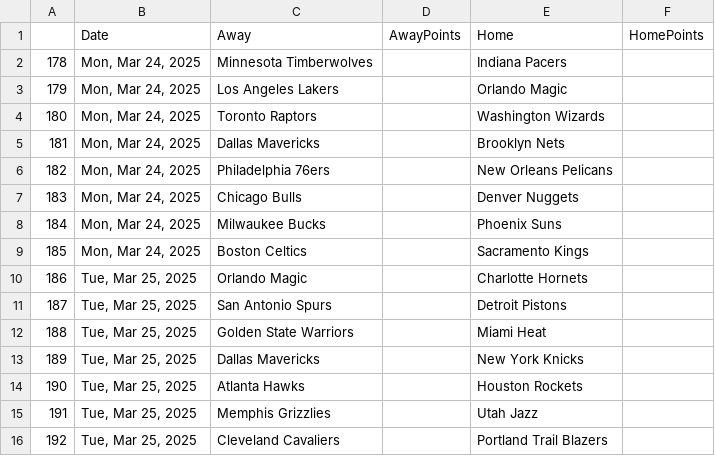
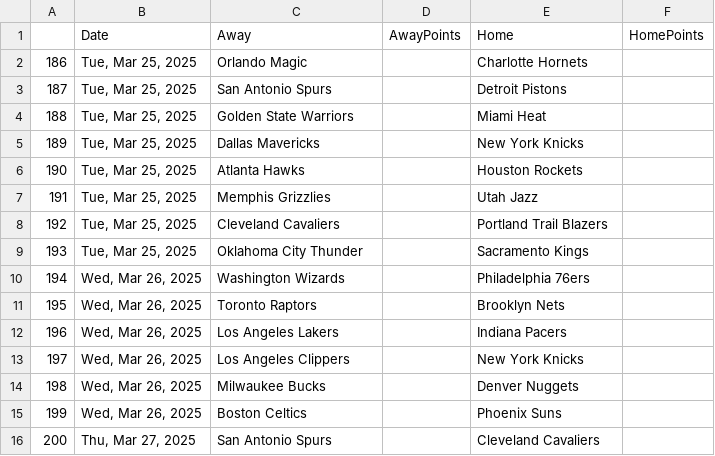
Before and after one commit to wmjs/nba-predictor, a CSV file: nba_data/schedule_no_results.csv, drawn as a sheet; only a part is shown; the shorter side is filled out with more unchanged rows.

```diff
--- a/nba_data/schedule_no_results.csv
+++ b/nba_data/schedule_no_results.csv
@@ -1,10 +1,2 @@
 ,Date,Away,AwayPoints,Home,HomePoints
-178,"Mon, Mar 24, 2025",Minnesota Timberwolves,,Indiana Pacers,
-179,"Mon, Mar 24, 2025",Los Angeles Lakers,,Orlando Magic,
-180,"Mon, Mar 24, 2025",Toronto Raptors,,Washington Wizards,
-181,"Mon, Mar 24, 2025",Dallas Mavericks,,Brooklyn Nets,
-182,"Mon, Mar 24, 2025",Philadelphia 76ers,,New Orleans Pelicans,
-183,"Mon, Mar 24, 2025",Chicago Bulls,,Denver Nuggets,
-184,"Mon, Mar 24, 2025",Milwaukee Bucks,,Phoenix Suns,
-185,"Mon, Mar 24, 2025",Boston Celtics,,Sacramento Kings,
 186,"Tue, Mar 25, 2025",Orlando Magic,,Charlotte Hornets,
```
Also changed, not shown: nba_data/away_games_stats.csv, nba_data/combined_schedule_and_game_stats.csv, 6 other files.
